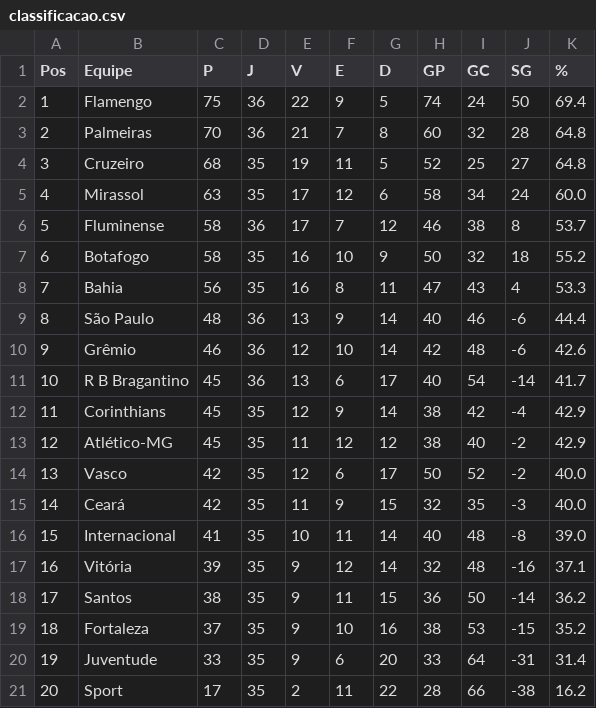
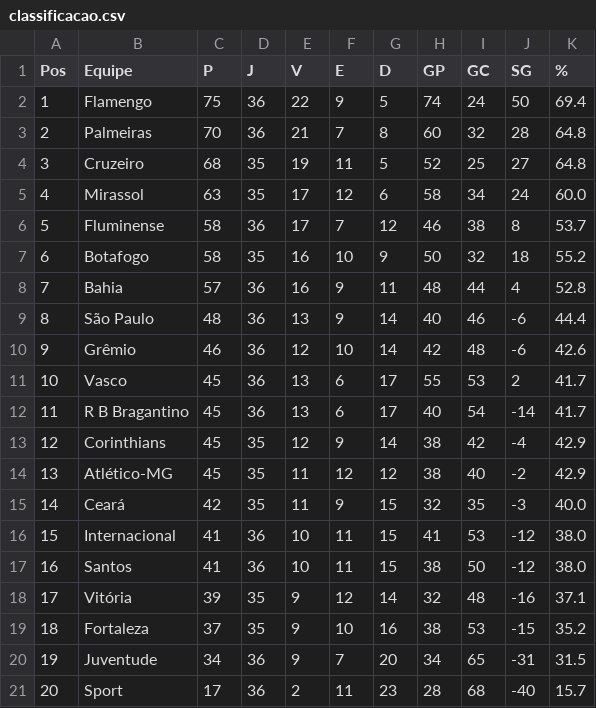
Before and after one commit to tlvzz/BR2025, a CSV file: dados/classificacao.csv, drawn as a sheet.

```diff
--- a/dados/classificacao.csv
+++ b/dados/classificacao.csv
@@ -7,15 +7,15 @@ Pos,Equipe,P,J,V,E,D,GP,GC,SG,%
 6,Botafogo,58,35,16,10,9,50,32,18,55.2
-7,Bahia,56,35,16,8,11,47,43,4,53.3
+7,Bahia,57,36,16,9,11,48,44,4,52.8
 8,São Paulo,48,36,13,9,14,40,46,-6,44.4
 9,Grêmio,46,36,12,10,14,42,48,-6,42.6
-10,R B Bragantino,45,36,13,6,17,40,54,-14,41.7
-11,Corinthians,45,35,12,9,14,38,42,-4,42.9
-12,Atlético-MG,45,35,11,12,12,38,40,-2,42.9
-13,Vasco,42,35,12,6,17,50,52,-2,40.0
+10,Vasco,45,36,13,6,17,55,53,2,41.7
+11,R B Bragantino,45,36,13,6,17,40,54,-14,41.7
+12,Corinthians,45,35,12,9,14,38,42,-4,42.9
+13,Atlético-MG,45,35,11,12,12,38,40,-2,42.9
 14,Ceará,42,35,11,9,15,32,35,-3,40.0
-15,Internacional,41,35,10,11,14,40,48,-8,39.0
-16,Vitória,39,35,9,12,14,32,48,-16,37.1
-17,Santos,38,35,9,11,15,36,50,-14,36.2
+15,Internacional,41,36,10,11,15,41,53,-12,38.0
+16,Santos,41,36,10,11,15,38,50,-12,38.0
+17,Vitória,39,35,9,12,14,32,48,-16,37.1
 18,Fortaleza,37,35,9,10,16,38,53,-15,35.2
-19,Juventude,33,35,9,6,20,33,64,-31,31.4
-20,Sport,17,35,2,11,22,28,66,-38,16.2
+19,Juventude,34,36,9,7,20,34,65,-31,31.5
+20,Sport,17,36,2,11,23,28,68,-40,15.7
```
